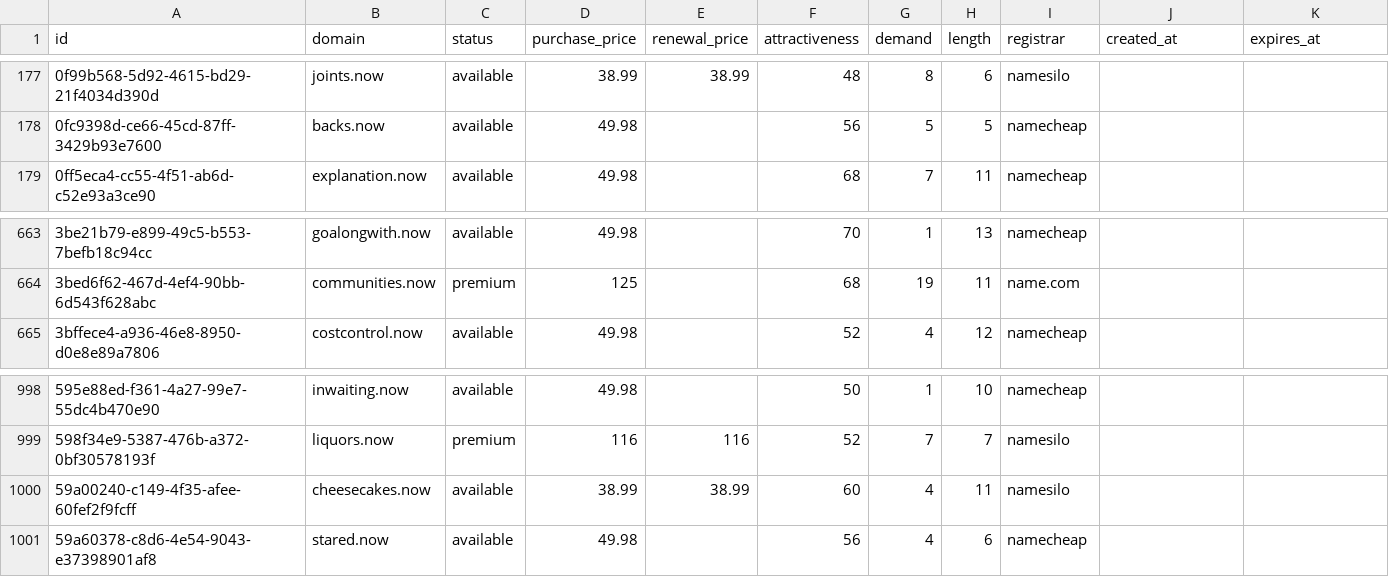
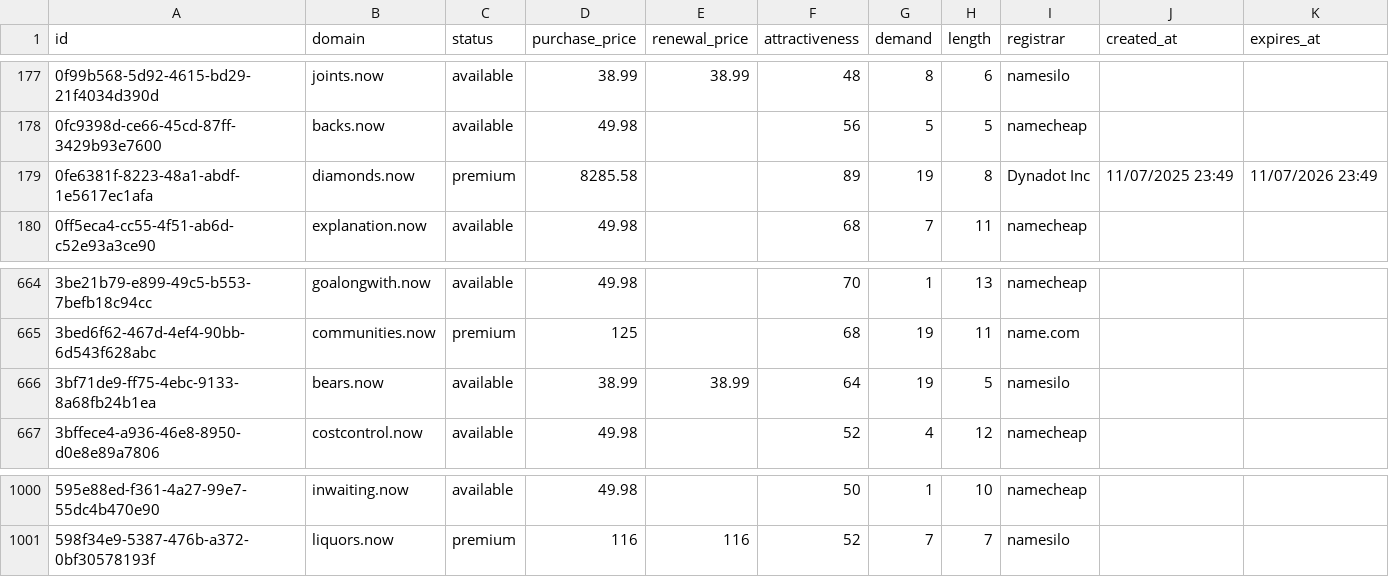
Before and after one commit to UniqueDomains/now-oneword-domains, a CSV file: now.csv, drawn as a sheet; only a part is shown, gaps mark what is left out; removed rows and columns are numbered as before the commit, all else as after; the diff names each change by its address in the sheet, - before the commit and + after, or states it on an @@ line.

Commit message:
Domains update

```diff
--- a/now.csv
+++ b/now.csv
+row 179: 0fe6381f-8223-48a1-abdf-1e5617ec1afa | diamonds.now | premium | 8285.58 |  | 89 | 19 | 8 | Dynadot Inc | 11/07/2025 23:49 | 11/07/2026 23:49
+row 666: 3bf71de9-ff75-4ebc-9133-8a68fb24b1ea | bears.now | available | 38.99 | 38.99 | 64 | 19 | 5 | namesilo
-row 1000: 59a00240-c149-4f35-afee-60fef2f9fcff | cheesecakes.now | available | 38.99 | 38.99 | 60 | 4 | 11 | namesilo
-row 1001: 59a60378-c8d6-4e54-9043-e37398901af8 | stared.now | available | 49.98 |  | 56 | 4 | 6 | namecheap
```
Also changed, not shown: 4 other files.
